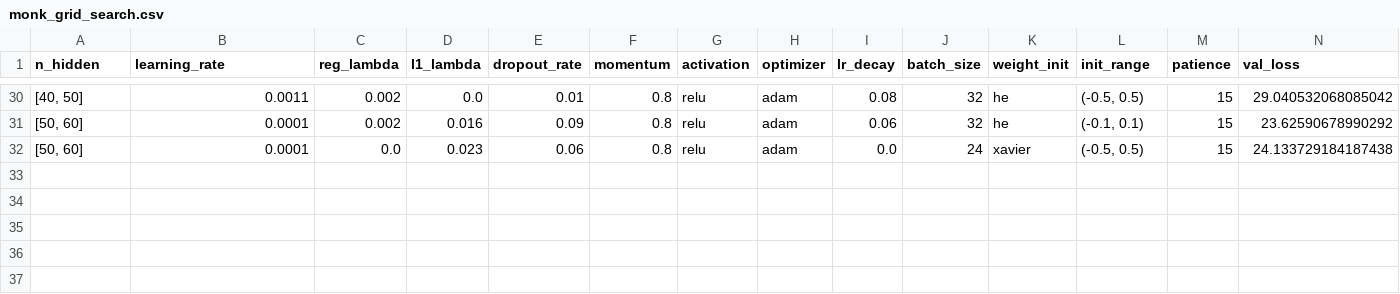
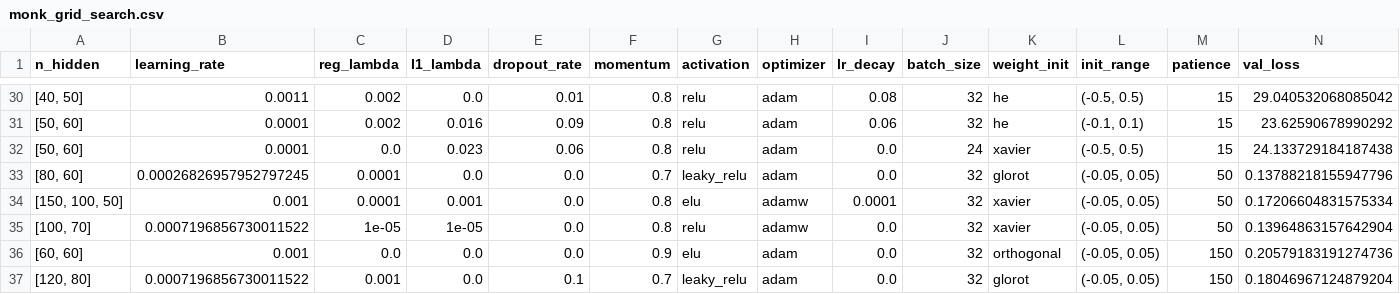
Before and after one commit to Karol-cardona/ML_Project, a CSV file: results/cup/monk_grid_search.csv, drawn as a sheet; only a part is shown, gaps mark what is left out; rows hold the shown columns only; the diff names each change by its address in the sheet, - before the commit and + after, or states it on an @@ line.

Commit message:
feat: add best hyperparameters and update CSV logging for random and grid search

```diff
--- a/results/cup/monk_grid_search.csv
+++ b/results/cup/monk_grid_search.csv
+row 33: [80, 60] | 0.00026826957952797245 | 0.0001 | 0.0 | 0.0 | 0.7 | leaky_relu | adam | 0.0 | 32 | glorot | (-0.05, 0.05) | 50 | 0.13788218155947796
+row 34: [150, 100, 50] | 0.001 | 0.0001 | 0.001 | 0.0 | 0.8 | elu | adamw | 0.0001 | 32 | xavier | (-0.05, 0.05) | 50 | 0.17206604831575334
+row 35: [100, 70] | 0.0007196856730011522 | 1e-05 | 1e-05 | 0.0 | 0.8 | relu | adamw | 0.0 | 32 | xavier | (-0.05, 0.05) | 50 | 0.13964863157642904
+row 36: [60, 60] | 0.001 | 0.0 | 0.0 | 0.0 | 0.9 | elu | adam | 0.0 | 32 | orthogonal | (-0.05, 0.05) | 150 | 0.20579183191274736
+row 37: [120, 80] | 0.0007196856730011522 | 0.001 | 0.0 | 0.1 | 0.7 | leaky_relu | adam | 0.0 | 32 | glorot | (-0.05, 0.05) | 150 | 0.18046967124879204
```
Also changed, not shown: results/cup/cup_blind_predictions.csv, 10 other files.
